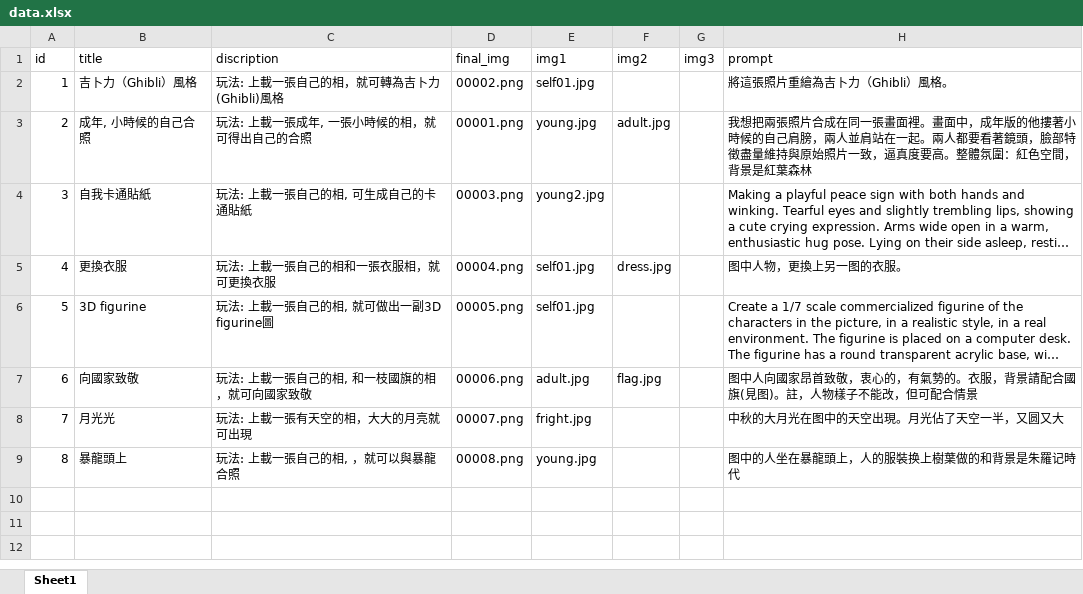
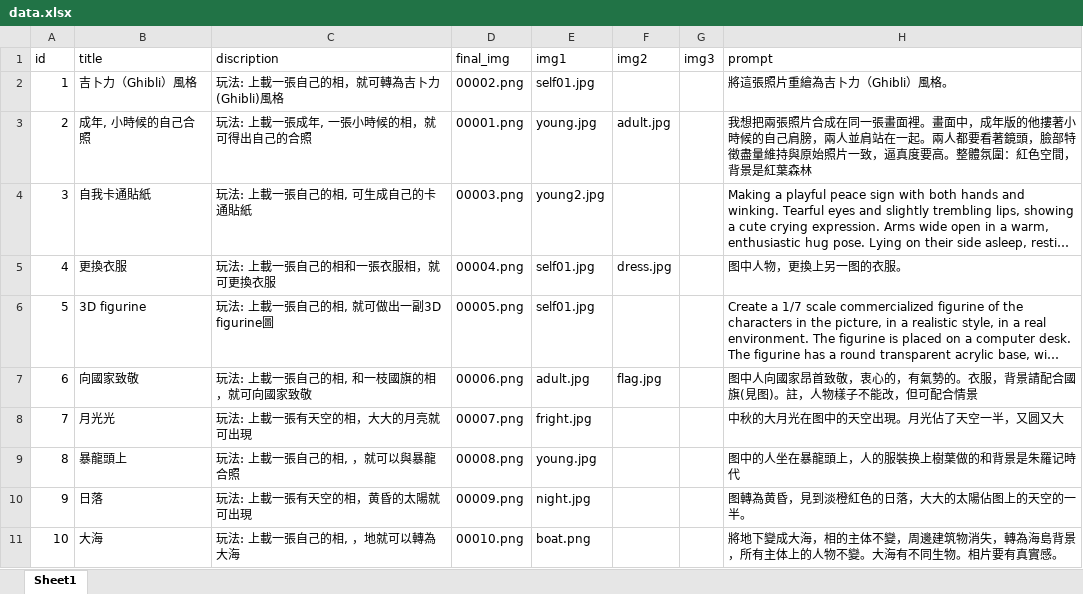
Before and after one commit to nbanana2025/web, an Excel workbook: prompt00001/data.xlsx, sheet Sheet1, drawn as a sheet; long unchanged cells end in …; values as stored, in another font and other column widths than the file's, no borders; charts and pictures not drawn; the diff names each change by its address in the sheet, - before the commit and + after, or states it on an @@ line.

Commit message:
Add files via upload

```diff
--- a/prompt00001/data.xlsx (sheet Sheet1)
+++ b/prompt00001/data.xlsx (sheet Sheet1)
+row 10: 9 | 日落 | 玩法: 上載一張有天空的相，黄昏的太陽就可出現 | 00009.png | night.jpg |  |  | 图轉為黄昏，見到淡橙紅色的日落，大大的太陽佔图上的天空的一半。
+row 11: 10 | 大海 | 玩法: 上載一張自己的相, ，地就可以轉為大海 | 00010.png | boat.png |  |  | 將地下變成大海，相的主体不變，周邊建筑物消失，轉為海島背景，所有主体上的人物不變。大海有不同生物。相片要有真實感。
```
